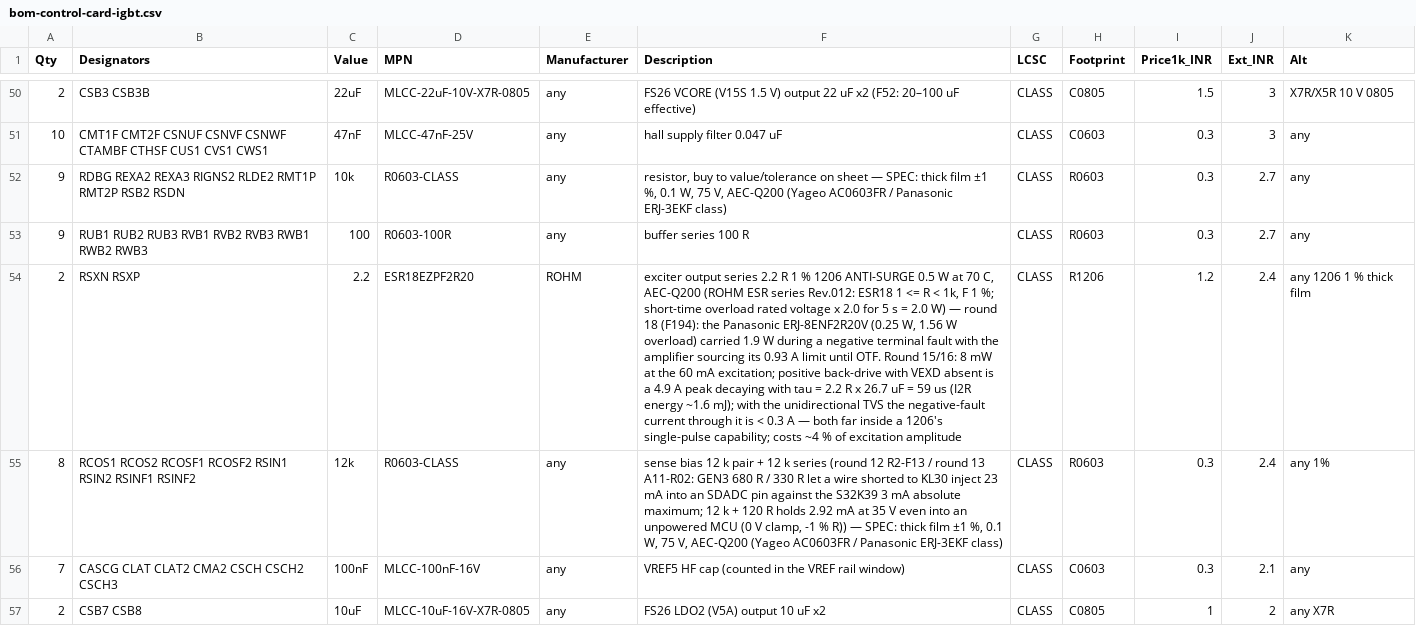
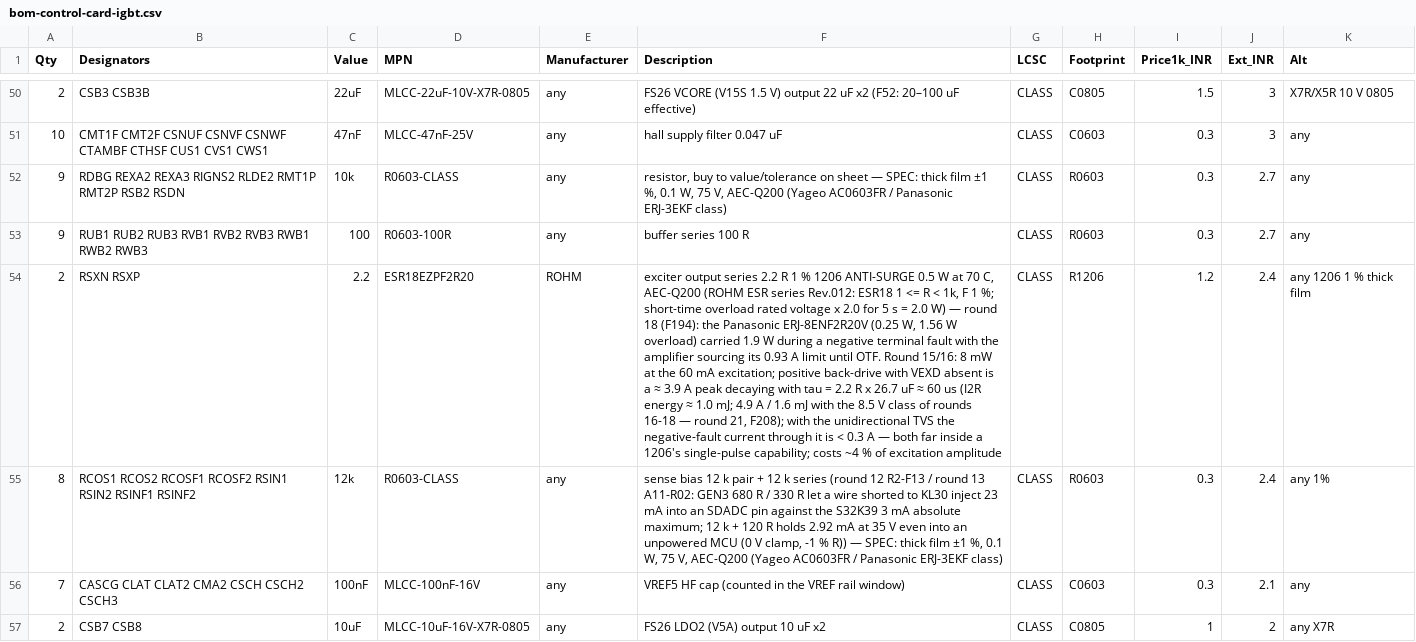
Before and after one commit to vectivolt/Traction-Inverter-GEN-1, a CSV file: docs/bom-control-card-igbt.csv, drawn as a sheet; only a part is shown, gaps mark what is left out; the diff names each change by its address in the sheet, - before the commit and + after, or states it on an @@ line.

```diff
--- a/docs/bom-control-card-igbt.csv
+++ b/docs/bom-control-card-igbt.csv
-F54 (Description): …is a 4.9 A peak decaying with tau = 2.2 R x 26.7 uF = 59 us (I2R energy ~1.6 mJ); with the…
+F54 (Description): …is a ≈ 3.9 A peak decaying with tau = 2.2 R x 26.7 uF ≈ 60 us (I2R energy ≈ 1.0 mJ; 4.9 A / 1.6 mJ with the 8.5 V class of rounds 16-18 — round 21, F208); with the…
```
Also changed, not shown: docs/bom-control-card-igbt4.csv, docs/bom-control-card-sic4.csv, 46 other files.
